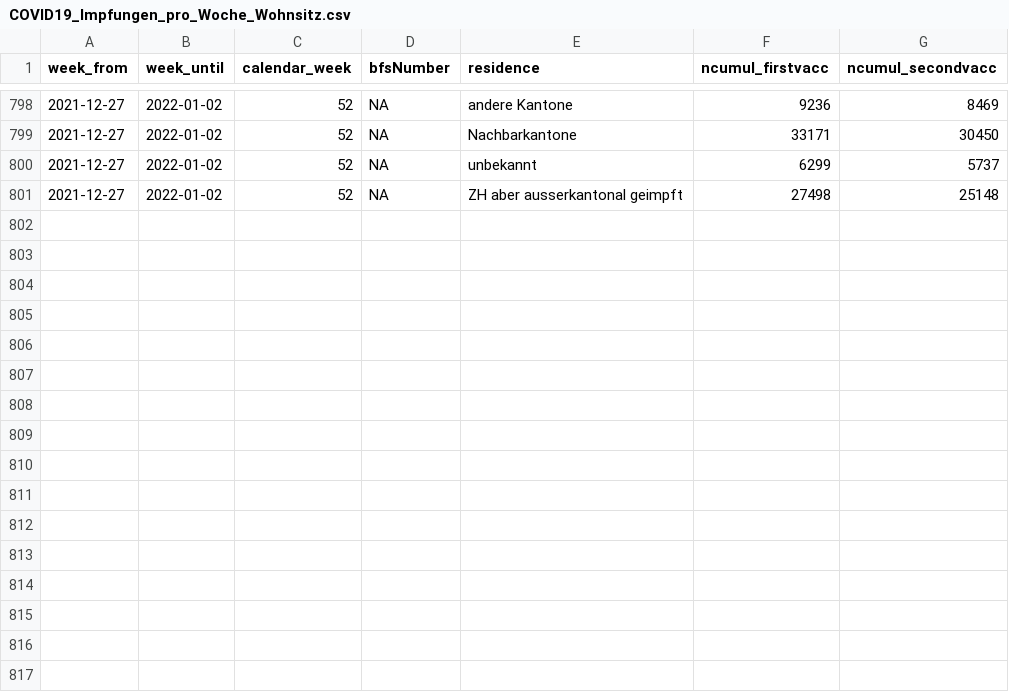
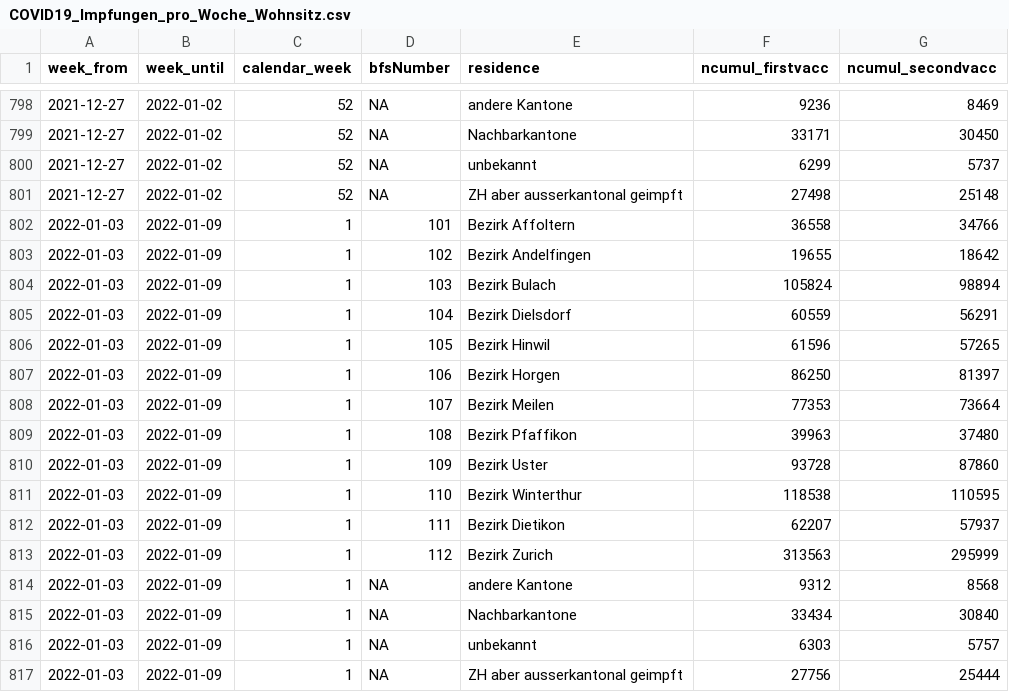
Before and after one commit to openZH/covid_19_vaccination_campaign_ZH, a CSV file: COVID19_Impfungen_pro_Woche_Wohnsitz.csv, drawn as a sheet; only a part is shown, gaps mark what is left out; the diff names each change by its address in the sheet, - before the commit and + after, or states it on an @@ line.

```diff
--- a/COVID19_Impfungen_pro_Woche_Wohnsitz.csv
+++ b/COVID19_Impfungen_pro_Woche_Wohnsitz.csv
+row 802: 2022-01-03 | 2022-01-09 | 1 | 101 | Bezirk Affoltern | 36558 | 34766
+row 803: 2022-01-03 | 2022-01-09 | 1 | 102 | Bezirk Andelfingen | 19655 | 18642
+row 804: 2022-01-03 | 2022-01-09 | 1 | 103 | Bezirk Bulach | 105824 | 98894
+row 805: 2022-01-03 | 2022-01-09 | 1 | 104 | Bezirk Dielsdorf | 60559 | 56291
+row 806: 2022-01-03 | 2022-01-09 | 1 | 105 | Bezirk Hinwil | 61596 | 57265
+row 807: 2022-01-03 | 2022-01-09 | 1 | 106 | Bezirk Horgen | 86250 | 81397
+row 808: 2022-01-03 | 2022-01-09 | 1 | 107 | Bezirk Meilen | 77353 | 73664
+row 809: 2022-01-03 | 2022-01-09 | 1 | 108 | Bezirk Pfaffikon | 39963 | 37480
+row 810: 2022-01-03 | 2022-01-09 | 1 | 109 | Bezirk Uster | 93728 | 87860
+row 811: 2022-01-03 | 2022-01-09 | 1 | 110 | Bezirk Winterthur | 118538 | 110595
+row 812: 2022-01-03 | 2022-01-09 | 1 | 111 | Bezirk Dietikon | 62207 | 57937
+row 813: 2022-01-03 | 2022-01-09 | 1 | 112 | Bezirk Zurich | 313563 | 295999
+row 814: 2022-01-03 | 2022-01-09 | 1 | NA | andere Kantone | 9312 | 8568
+row 815: 2022-01-03 | 2022-01-09 | 1 | NA | Nachbarkantone | 33434 | 30840
+row 816: 2022-01-03 | 2022-01-09 | 1 | NA | unbekannt | 6303 | 5757
+row 817: 2022-01-03 | 2022-01-09 | 1 | NA | ZH aber ausserkantonal geimpft | 27756 | 25444
```
Also changed, not shown: COVID19_Impfungen_pro_Datum_Altersklasse_Geschlecht.csv, COVID19_Impfungen_pro_Woche_Alter_in_KTZH_wohnhaft.csv, 1 other file.
